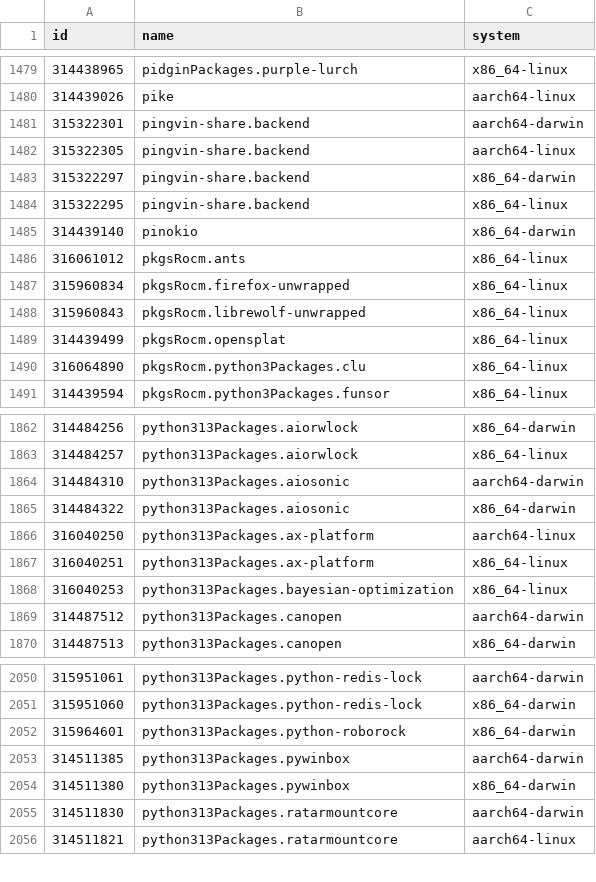
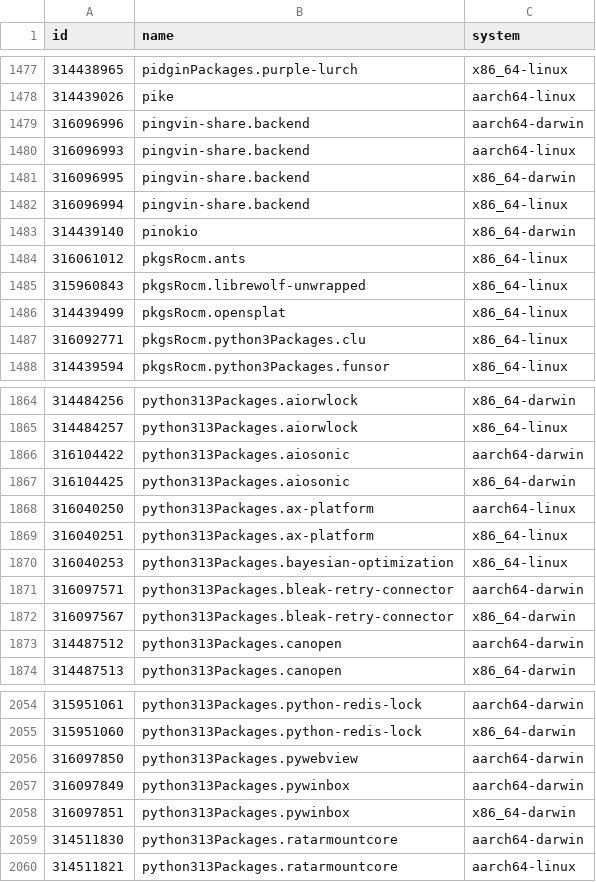
Before and after one commit to Sigmanificient/nixpkgs-failure-notify, a CSV file: results/2-failures.csv, drawn as a sheet; only a part is shown, gaps mark what is left out; the diff covers the shown part only.

```diff
--- a/results/2-failures.csv
+++ b/results/2-failures.csv
@@ -1480,12 +1478,11 @@ id,name,system
 314439026,pike,aarch64-linux
-315322301,pingvin-share.backend,aarch64-darwin
-315322305,pingvin-share.backend,aarch64-linux
-315322297,pingvin-share.backend,x86_64-darwin
-315322295,pingvin-share.backend,x86_64-linux
+316096996,pingvin-share.backend,aarch64-darwin
+316096993,pingvin-share.backend,aarch64-linux
+316096995,pingvin-share.backend,x86_64-darwin
+316096994,pingvin-share.backend,x86_64-linux
 314439140,pinokio,x86_64-darwin
 316061012,pkgsRocm.ants,x86_64-linux
-315960834,pkgsRocm.firefox-unwrapped,x86_64-linux
 315960843,pkgsRocm.librewolf-unwrapped,x86_64-linux
 314439499,pkgsRocm.opensplat,x86_64-linux
-316064890,pkgsRocm.python3Packages.clu,x86_64-linux
+316092771,pkgsRocm.python3Packages.clu,x86_64-linux
 314439594,pkgsRocm.python3Packages.funsor,x86_64-linux
@@ -1863,4 +1865,4 @@ id,name,system
 314484257,python313Packages.aiorwlock,x86_64-linux
-314484310,python313Packages.aiosonic,aarch64-darwin
-314484322,python313Packages.aiosonic,x86_64-darwin
+316104422,python313Packages.aiosonic,aarch64-darwin
+316104425,python313Packages.aiosonic,x86_64-darwin
 316040250,python313Packages.ax-platform,aarch64-linux
@@ -1868,2 +1870,4 @@ id,name,system
 316040253,python313Packages.bayesian-optimization,x86_64-linux
+316097571,python313Packages.bleak-retry-connector,aarch64-darwin
+316097567,python313Packages.bleak-retry-connector,x86_64-darwin
 314487512,python313Packages.canopen,aarch64-darwin
@@ -2051,5 +2055,5 @@ id,name,system
 315951060,python313Packages.python-redis-lock,x86_64-darwin
-315964601,python313Packages.python-roborock,x86_64-darwin
-314511385,python313Packages.pywinbox,aarch64-darwin
-314511380,python313Packages.pywinbox,x86_64-darwin
+316097850,python313Packages.pywebview,aarch64-darwin
+316097849,python313Packages.pywinbox,aarch64-darwin
+316097851,python313Packages.pywinbox,x86_64-darwin
 314511830,python313Packages.ratarmountcore,aarch64-darwin
```
Also changed, not shown: 19 added rows, 12 removed rows and 58 edited cells elsewhere in this file, results/3-failures-aarch64-darwin.csv, results/3-failures-aarch64-linux.csv, 5 other files.
